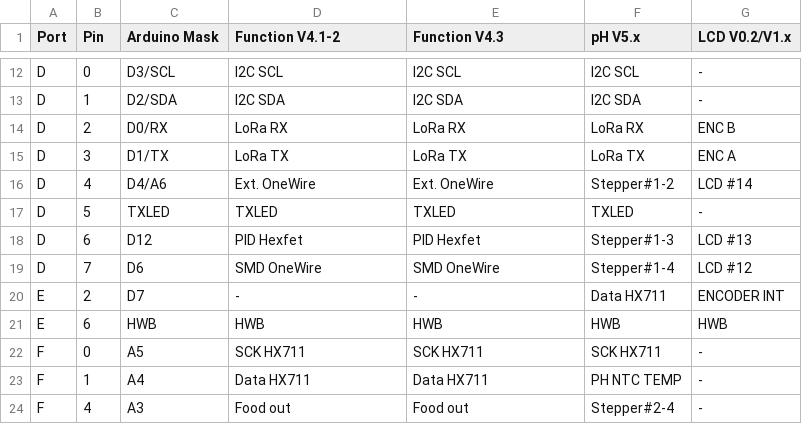
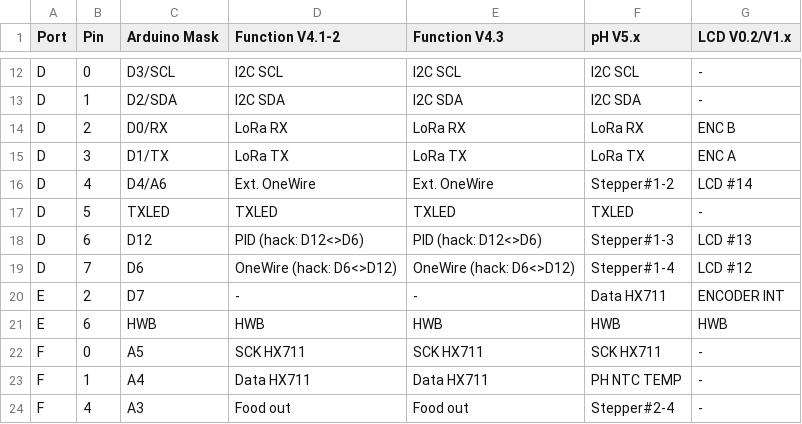
Before and after one commit to yannmeier/Bioreactor_v4, a CSV file: Arduino/PinMapping20161206.csv, drawn as a sheet; only a part is shown, gaps mark what is left out.

```diff
--- a/Arduino/PinMapping20161206.csv
+++ b/Arduino/PinMapping20161206.csv
@@ -17,4 +17,4 @@ D,4,D4/A6,Ext. OneWire,Ext. OneWire,Stepper#1-2,LCD #14
 D,5,TXLED,TXLED,TXLED,TXLED,-
-D,6,D12,PID Hexfet,PID Hexfet,Stepper#1-3,LCD #13
-D,7,D6,SMD OneWire,SMD OneWire,Stepper#1-4,LCD #12
+D,6,D12,PID (hack: D12<>D6),PID (hack: D12<>D6),Stepper#1-3,LCD #13
+D,7,D6,OneWire (hack: D6<>D12),OneWire (hack: D6<>D12),Stepper#1-4,LCD #12
 E,2,D7,-,-,Data HX711,ENCODER INT
```
Also changed, not shown: Arduino/V4_PARAMS20161206.csv, 3 other files.
